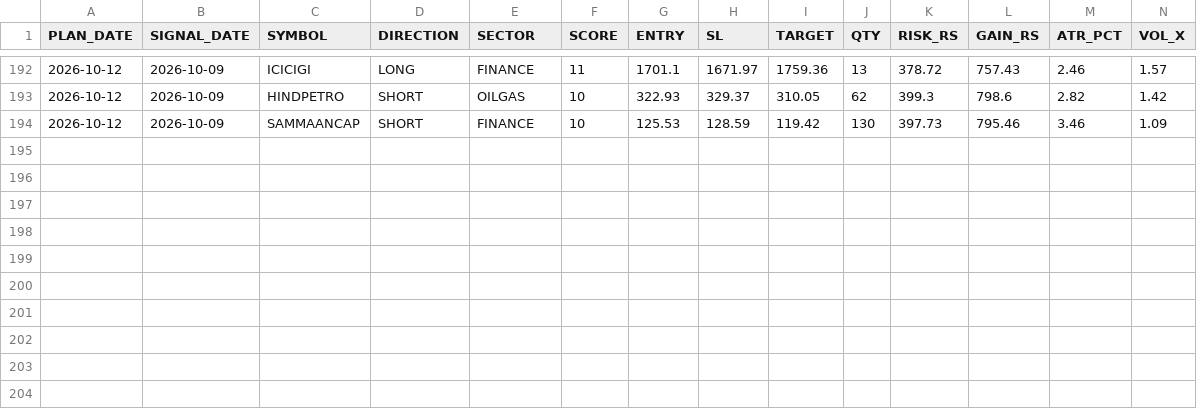
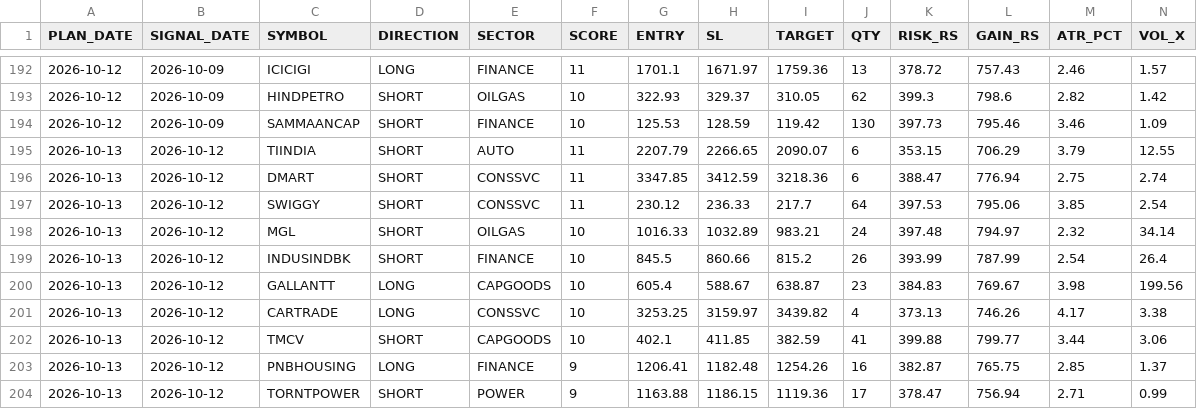
Before and after one commit to RajNexithon/intraday-picks, a CSV file: history.csv, drawn as a sheet; only a part is shown, gaps mark what is left out; rows hold the shown columns only; the diff names each change by its address in the sheet, - before the commit and + after, or states it on an @@ line.

```diff
--- a/history.csv
+++ b/history.csv
+row 195: 2026-10-13 | 2026-10-12 | TIINDIA | SHORT | AUTO | 11 | 2207.79 | 2266.65 | 2090.07 | 6 | 353.15 | 706.29 | 3.79 | 12.55
+row 196: 2026-10-13 | 2026-10-12 | DMART | SHORT | CONSSVC | 11 | 3347.85 | 3412.59 | 3218.36 | 6 | 388.47 | 776.94 | 2.75 | 2.74
+row 197: 2026-10-13 | 2026-10-12 | SWIGGY | SHORT | CONSSVC | 11 | 230.12 | 236.33 | 217.7 | 64 | 397.53 | 795.06 | 3.85 | 2.54
+row 198: 2026-10-13 | 2026-10-12 | MGL | SHORT | OILGAS | 10 | 1016.33 | 1032.89 | 983.21 | 24 | 397.48 | 794.97 | 2.32 | 34.14
+row 199: 2026-10-13 | 2026-10-12 | INDUSINDBK | SHORT | FINANCE | 10 | 845.5 | 860.66 | 815.2 | 26 | 393.99 | 787.99 | 2.54 | 26.4
+row 200: 2026-10-13 | 2026-10-12 | GALLANTT | LONG | CAPGOODS | 10 | 605.4 | 588.67 | 638.87 | 23 | 384.83 | 769.67 | 3.98 | 199.56
+row 201: 2026-10-13 | 2026-10-12 | CARTRADE | LONG | CONSSVC | 10 | 3253.25 | 3159.97 | 3439.82 | 4 | 373.13 | 746.26 | 4.17 | 3.38
+row 202: 2026-10-13 | 2026-10-12 | TMCV | SHORT | CAPGOODS | 10 | 402.1 | 411.85 | 382.59 | 41 | 399.88 | 799.77 | 3.44 | 3.06
+row 203: 2026-10-13 | 2026-10-12 | PNBHOUSING | LONG | FINANCE | 9 | 1206.41 | 1182.48 | 1254.26 | 16 | 382.87 | 765.75 | 2.85 | 1.37
+row 204: 2026-10-13 | 2026-10-12 | TORNTPOWER | SHORT | POWER | 9 | 1163.88 | 1186.15 | 1119.36 | 17 | 378.47 | 756.94 | 2.71 | 0.99
```
Also changed, not shown: picks.csv, 1 other file.
